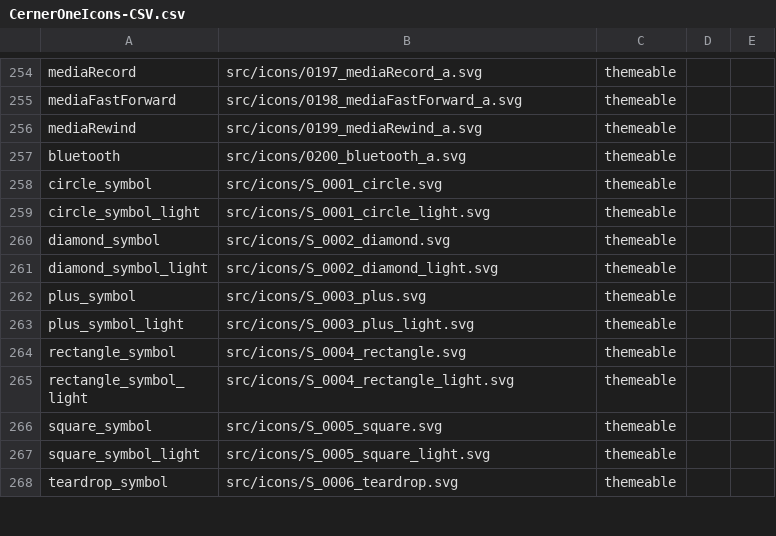
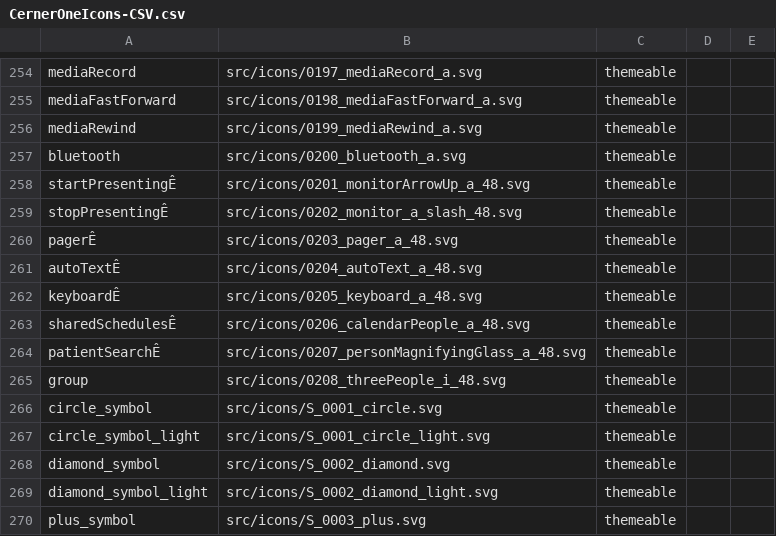
Before and after one commit to oracle-samples/one-cerner-style-icons, a CSV file: src/CernerOneIcons-CSV.csv, drawn as a sheet; only a part is shown, gaps mark what is left out; the shorter side is filled out with more unchanged rows; the diff names each change by its address in the sheet, - before the commit and + after, or states it on an @@ line.

Commit message:
Added icons 201-208.

```diff
--- a/src/CernerOneIcons-CSV.csv
+++ b/src/CernerOneIcons-CSV.csv
+row 258: startPresentingÊ | src/icons/0201_monitorArrowUp_a_48.svg | themeable
+row 259: stopPresentingÊ | src/icons/0202_monitor_a_slash_48.svg | themeable
+row 260: pagerÊ | src/icons/0203_pager_a_48.svg | themeable
+row 261: autoTextÊ | src/icons/0204_autoText_a_48.svg | themeable
+row 262: keyboardÊ | src/icons/0205_keyboard_a_48.svg | themeable
+row 263: sharedSchedulesÊ | src/icons/0206_calendarPeople_a_48.svg | themeable
+row 264: patientSearchÊ | src/icons/0207_personMagnifyingGlass_a_48.svg | themeable
+row 265: group | src/icons/0208_threePeople_i_48.svg | themeable
```
Also changed, not shown: 10 other files.
